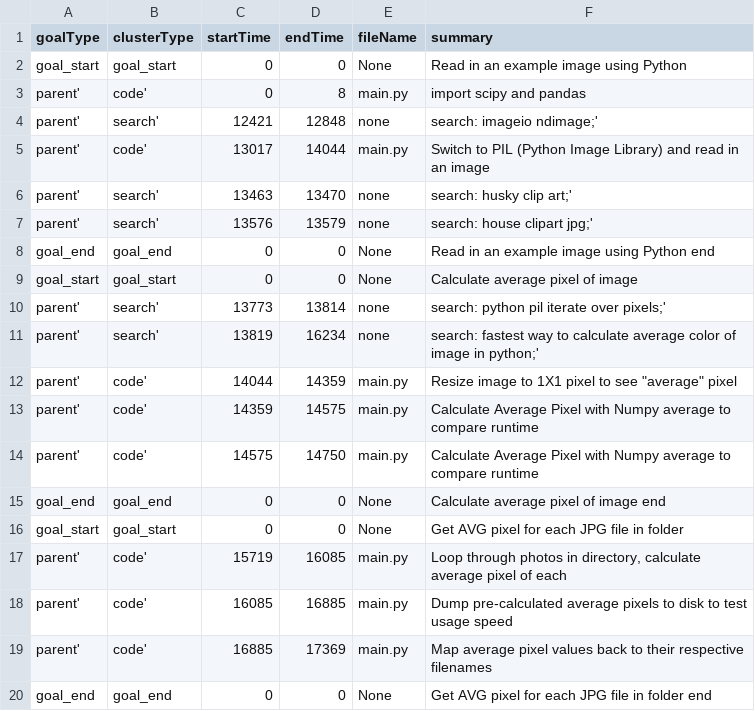
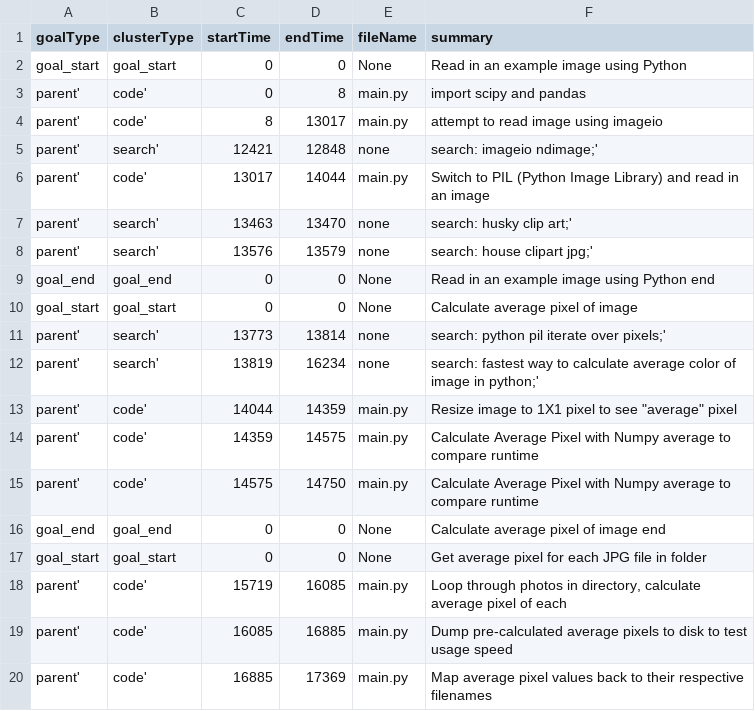
Before and after one commit to ckelleher-wustl/CodeStoriesViz, a CSV file: web/data/mosaicStoryOverview.csv, drawn as a sheet; only a part is shown; the shorter side is filled out with more unchanged rows.

Commit message:
fixes to mosaic post Dennis user test

```diff
--- a/web/data/mosaicStoryOverview.csv
+++ b/web/data/mosaicStoryOverview.csv
@@ -3,2 +3,3 @@ goal_start,goal_start,0,0,None,Read in an example image using Python
 parent',code',0,8,main.py,import scipy and pandas
+parent',code',8,13017,main.py,attempt to read image using imageio
 parent',search',12421,12848,none,search: imageio ndimage;'
@@ -15,3 +16,3 @@ parent',code',14575,14750,main.py,Calculate Average Pixel with Numpy average to
 goal_end,goal_end,0,0,None,Calculate average pixel of image end
-goal_start,goal_start,0,0,None,Get AVG pixel for each JPG file in folder
+goal_start,goal_start,0,0,None,Get average pixel for each JPG file in folder
 parent',code',15719,16085,main.py,"Loop through photos in directory, calculate average pixel of each"
```
Also changed, not shown: 9 other files.
